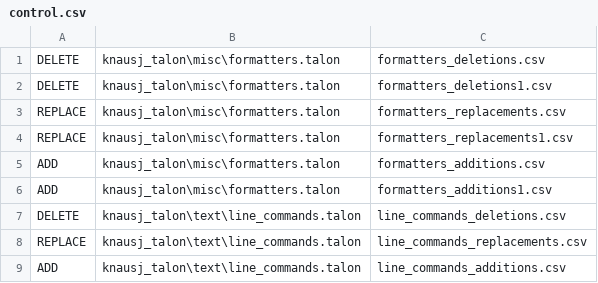
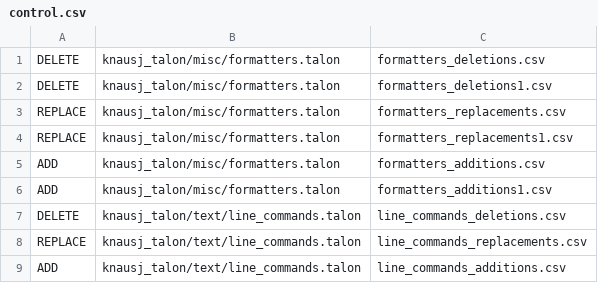
Before and after one commit to codecat555/talon-personalization, a CSV file: config-examples/command_personalization/control.csv, drawn as a sheet.

Commit message:
Split windows config examples from others.

```diff
--- a/config-examples/command_personalization/control.csv
+++ b/config-examples/command_personalization/control.csv
@@ -1,9 +1,9 @@
-DELETE,knausj_talon\misc\formatters.talon,formatters_deletions.csv
-DELETE,knausj_talon\misc\formatters.talon,formatters_deletions1.csv
-REPLACE,knausj_talon\misc\formatters.talon,formatters_replacements.csv
-REPLACE,knausj_talon\misc\formatters.talon,formatters_replacements1.csv
-ADD,knausj_talon\misc\formatters.talon,formatters_additions.csv
-ADD,knausj_talon\misc\formatters.talon,formatters_additions1.csv
-DELETE,knausj_talon\text\line_commands.talon,line_commands_deletions.csv
-REPLACE,knausj_talon\text\line_commands.talon,line_commands_replacements.csv
-ADD,knausj_talon\text\line_commands.talon,line_commands_additions.csv
+DELETE,knausj_talon/misc/formatters.talon,formatters_deletions.csv
+DELETE,knausj_talon/misc/formatters.talon,formatters_deletions1.csv
+REPLACE,knausj_talon/misc/formatters.talon,formatters_replacements.csv
+REPLACE,knausj_talon/misc/formatters.talon,formatters_replacements1.csv
+ADD,knausj_talon/misc/formatters.talon,formatters_additions.csv
+ADD,knausj_talon/misc/formatters.talon,formatters_additions1.csv
+DELETE,knausj_talon/text/line_commands.talon,line_commands_deletions.csv
+REPLACE,knausj_talon/text/line_commands.talon,line_commands_replacements.csv
+ADD,knausj_talon/text/line_commands.talon,line_commands_additions.csv
```
Also changed, not shown: config-examples/list_personalization/control.csv, 24 other files.
